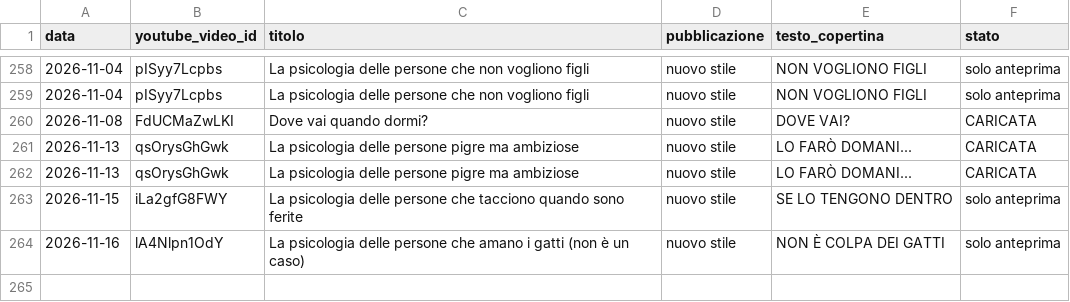
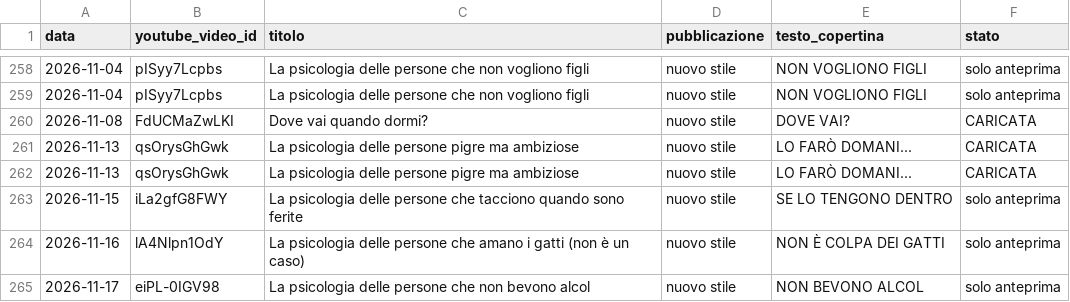
Before and after one commit to gggweb23-gif/ambience, a CSV file: kao_copertine/cinema_esito.csv, drawn as a sheet; only a part is shown, gaps mark what is left out; the diff names each change by its address in the sheet, - before the commit and + after, or states it on an @@ line.

Commit message:
Copertina KAO singola

```diff
--- a/kao_copertine/cinema_esito.csv
+++ b/kao_copertine/cinema_esito.csv
+row 265: 2026-11-17 | eiPL-0IGV98 | La psicologia delle persone che non bevono alcol | nuovo stile | NON BEVONO ALCOL | solo anteprima
```
Also changed, not shown: 4 other files.
